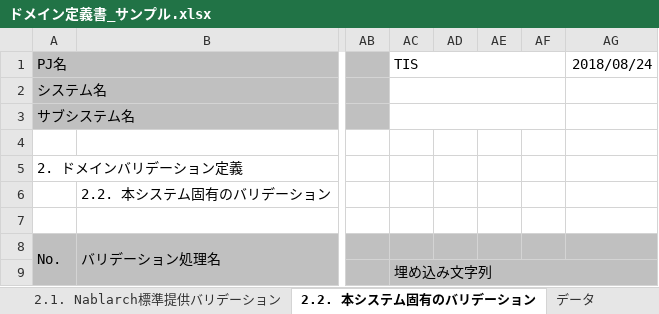
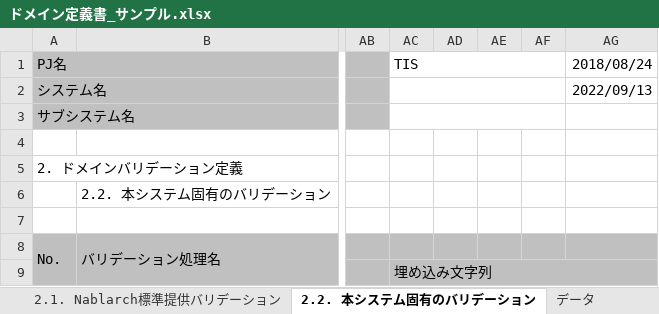
Before and after one commit to nablarch-development-standards/nablarch-development-standards, an Excel workbook: 030_設計ドキュメント/020_サンプル/090_データモデル設計/ドメイン定義書_サンプル.xlsx, sheet 2.2. 本システム固有のバリデーション, drawn as a sheet; only a part is shown, gaps mark what is left out; values as stored, in another font and other column widths than the file's, no borders; charts and pictures not drawn; the diff names each change by its address in the sheet, - before the commit and + after, or states it on an @@ line.

```diff
--- a/030_設計ドキュメント/020_サンプル/090_データモデル設計/ドメイン定義書_サンプル.xlsx (sheet 2.2. 本システム固有のバリデーション)
+++ b/030_設計ドキュメント/020_サンプル/090_データモデル設計/ドメイン定義書_サンプル.xlsx (sheet 2.2. 本システム固有のバリデーション)
-AG2: (empty)
+AG2: 2022/09/13
```
Also changed, not shown: sheet 1. ドメイン定義, sheet 変更履歴, sheet はじめに, sheet 表紙, sheet 目次, sheet 2.1. Nablarch標準提供バリデーション, charts or pictures.
